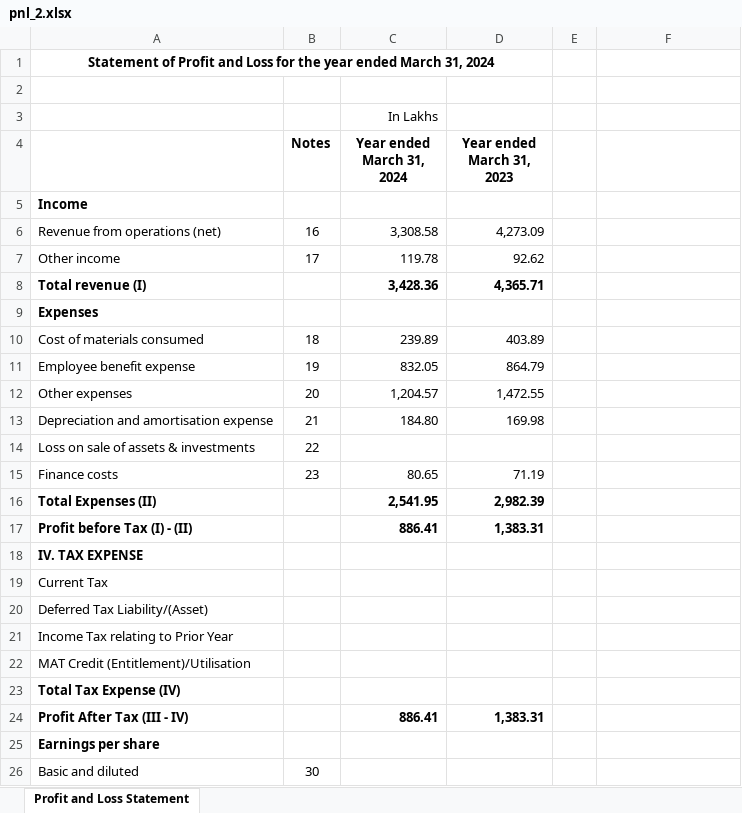
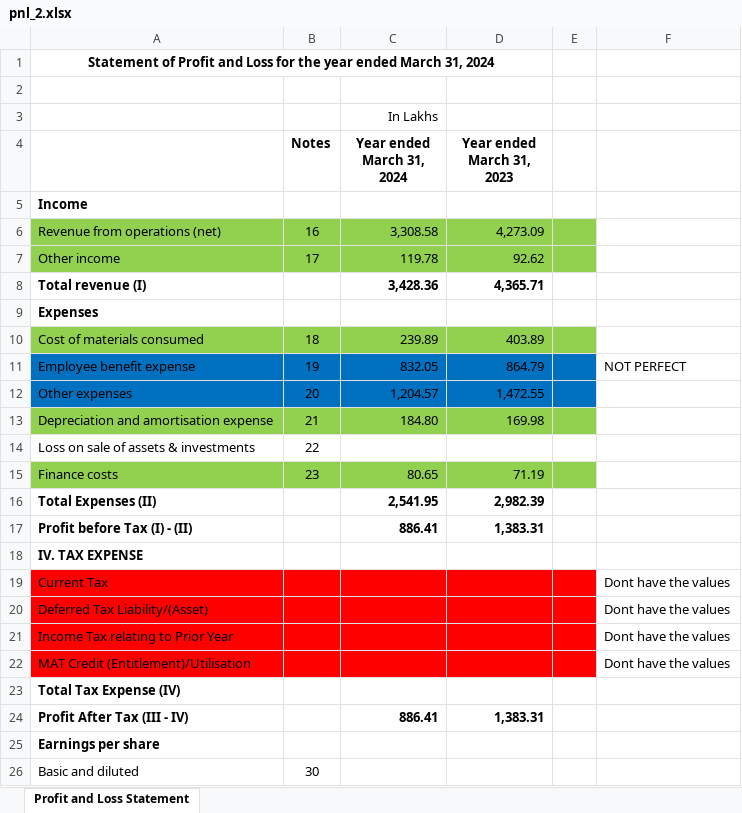
Before and after one commit to Dipan2004/Internal_Audit, an Excel workbook: pnl_2.xlsx, sheet Profit and Loss Statement, drawn as a sheet; only a part is shown; values as stored, in another font and other column widths than the file's, no borders; the diff names each change by its address in the sheet, - before the commit and + after, or states it on an @@ line.

```diff
--- a/pnl_2.xlsx (sheet Profit and Loss Statement)
+++ b/pnl_2.xlsx (sheet Profit and Loss Statement)
-A6:E7 fill: none
+A6:E7 fill: #92D050
-A10:E10 fill: none
+A10:E10 fill: #92D050
-A11:E12 fill: none
+A11:E12 fill: #0070C0
-F11: (empty)
+F11: NOT PERFECT
-A13:E13 fill: none
+A13:E13 fill: #92D050
-A15:E15 fill: none
+A15:E15 fill: #92D050
-A19:E22 fill: none
+A19:E22 fill: #FF0000
-F19:F22: (empty)
+F19:F22: Dont have the values
```
Also changed, not shown: 3 other files.
